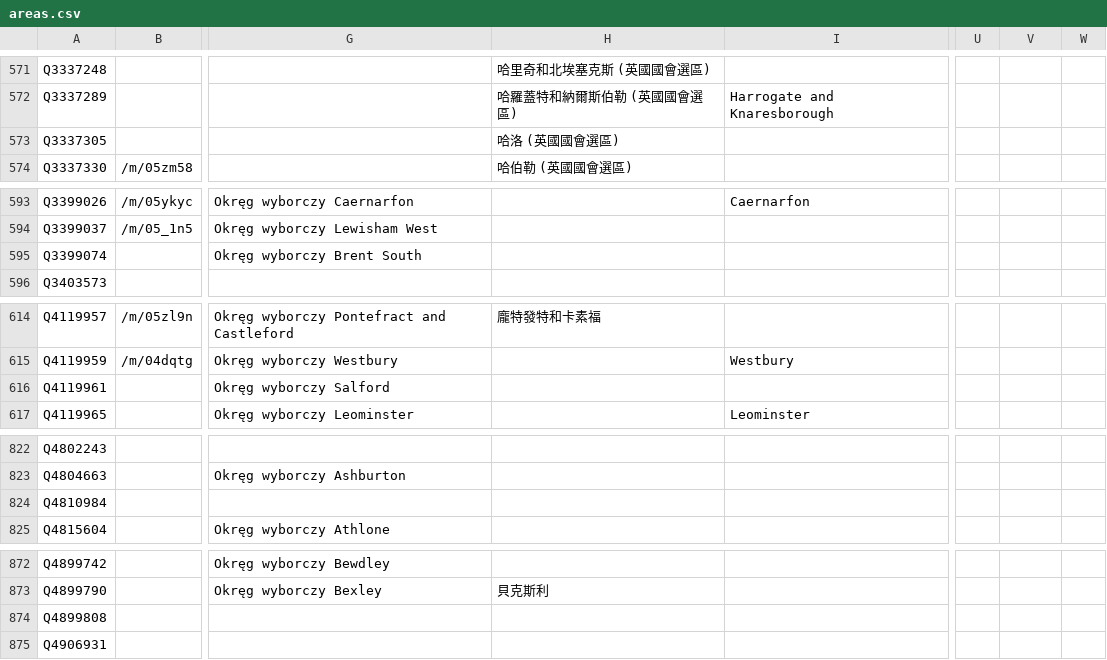
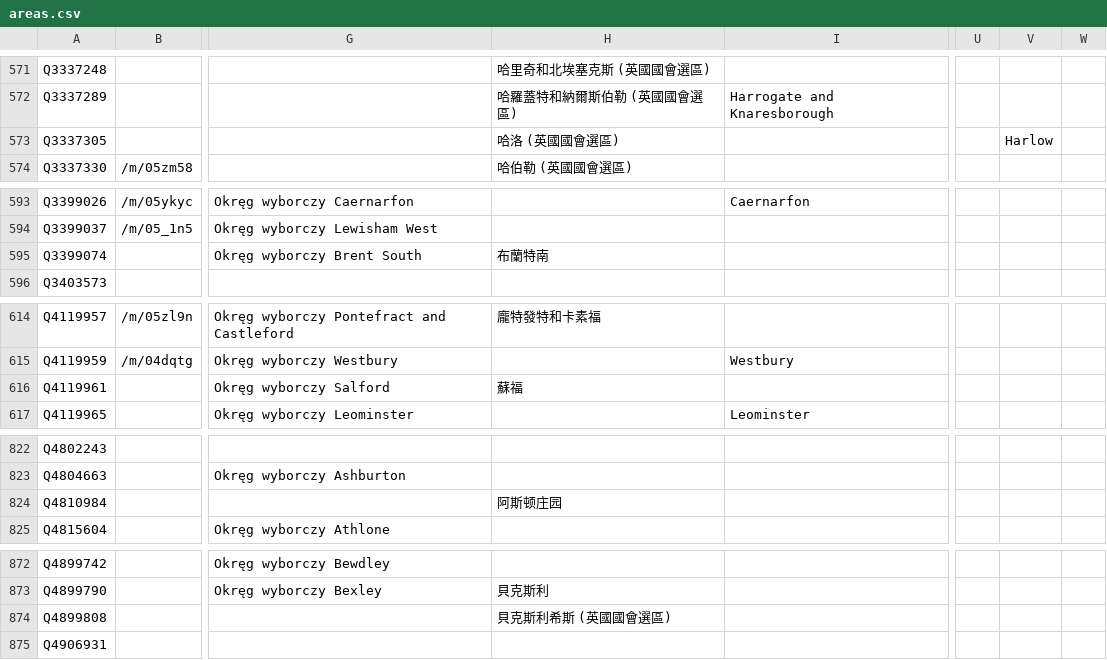
Before and after one commit to loudspeek/representa, a CSV file: data/UK/Commons/sources/morph/areas.csv, drawn as a sheet; only a part is shown, gaps mark what is left out; the diff covers the shown part only; the diff names each change by its address in the sheet, - before the commit and + after, or states it on an @@ line.

```diff
--- a/data/UK/Commons/sources/morph/areas.csv
+++ b/data/UK/Commons/sources/morph/areas.csv
-V573: (empty)
+V573: Harlow
-H595: (empty)
+H595: 布蘭特南
-H616: (empty)
+H616: 蘇福
-H824: (empty)
+H824: 阿斯顿庄园
-H874: (empty)
+H874: 貝克斯利希斯 (英國國會選區)
```
Also changed, not shown: 23 edited cells elsewhere in this file, 17 other files.
